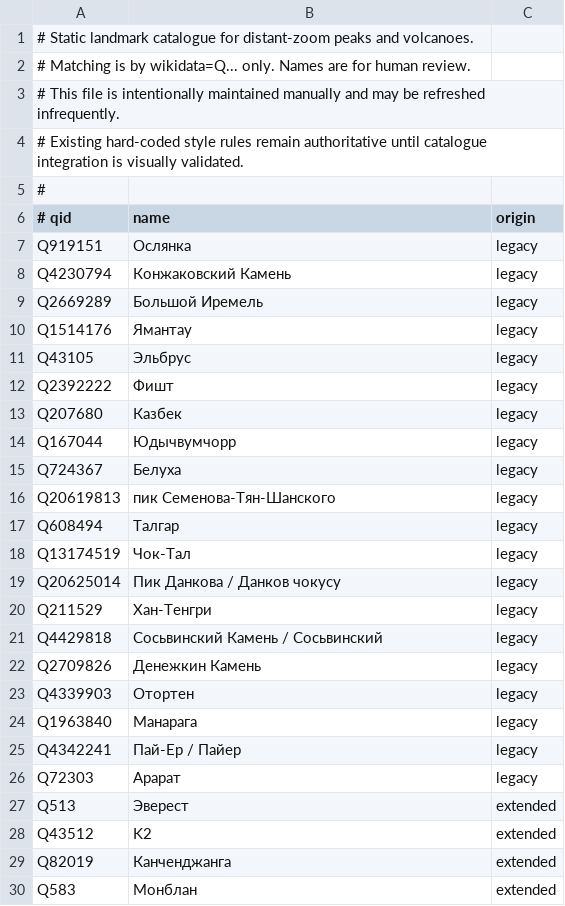
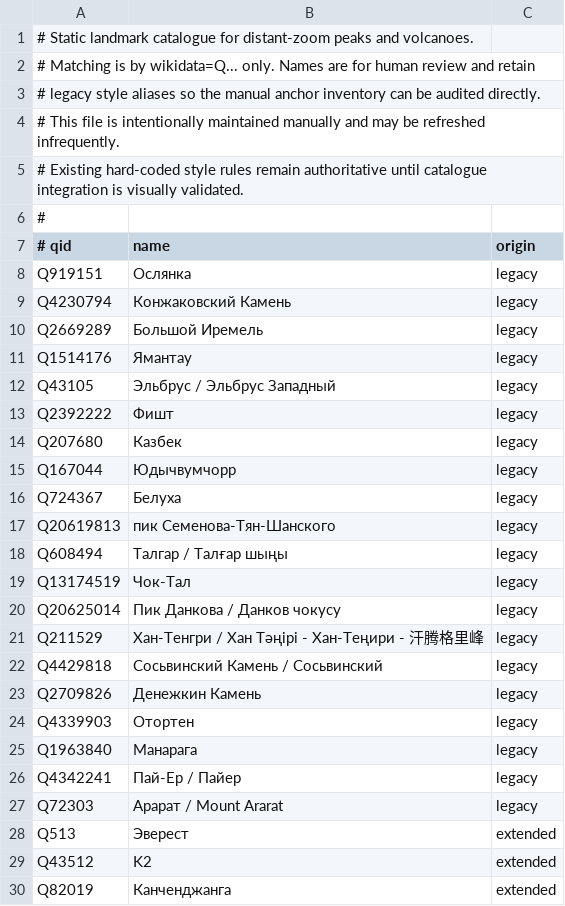
Before and after one commit to uralla/OSM-Topo, a TSV file: catalog/peak-landmarks.tsv, drawn as a sheet; only a part is shown; the shorter side is filled out with more unchanged rows.

Commit message:
Document legacy peak style aliases in catalog

```diff
--- a/catalog/peak-landmarks.tsv
+++ b/catalog/peak-landmarks.tsv
@@ -1,3 +1,4 @@
 # Static landmark catalogue for distant-zoom peaks and volcanoes.
-# Matching is by wikidata=Q... only. Names are for human review.
+# Matching is by wikidata=Q... only. Names are for human review and retain
+# legacy style aliases so the manual anchor inventory can be audited directly.
 # This file is intentionally maintained manually and may be refreshed infrequently.
@@ -10,3 +11,3 @@ Q2669289	Большой Иремель	legacy
 Q1514176	Ямантау	legacy
-Q43105	Эльбрус	legacy
+Q43105	Эльбрус / Эльбрус Западный	legacy
 Q2392222	Фишт	legacy
@@ -16,6 +17,6 @@ Q724367	Белуха	legacy
 Q20619813	пик Семенова-Тян-Шанского	legacy
-Q608494	Талгар	legacy
+Q608494	Талгар / Талғар шыңы	legacy
 Q13174519	Чок-Тал	legacy
 Q20625014	Пик Данкова / Данков чокусу	legacy
-Q211529	Хан-Тенгри	legacy
+Q211529	Хан-Тенгри / Хан Тәңірі - Хан-Теңири - 汗腾格里峰	legacy
 Q4429818	Сосьвинский Камень / Сосьвинский	legacy
@@ -25,3 +26,3 @@ Q1963840	Манарага	legacy
 Q4342241	Пай-Ер / Пайер	legacy
-Q72303	Арарат	legacy
+Q72303	Арарат / Mount Ararat	legacy
 Q513	Эверест	extended
```
